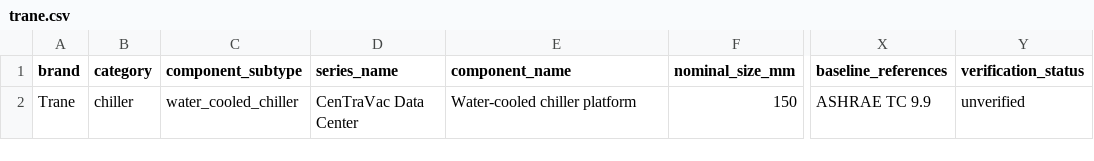
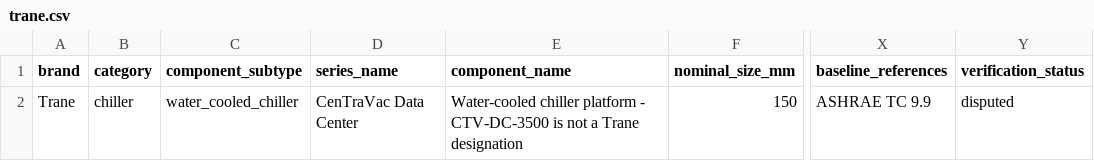
Before and after one commit to RGoharimehr/DATA-CENTER-EQUIPMENT-FINDER, a CSV file: src/datacenter_equipment_finder/data/vendors/trane.csv, drawn as a sheet; only a part is shown, gaps mark what is left out; the diff names each change by its address in the sheet, - before the commit and + after, or states it on an @@ line.

```diff
--- a/src/datacenter_equipment_finder/data/vendors/trane.csv
+++ b/src/datacenter_equipment_finder/data/vendors/trane.csv
-E2 (component_name): …chiller platform
+E2 (component_name): …chiller platform - CTV-DC-3500 is not a Trane designation
-Y2 (verification_status): unverified
+Y2 (verification_status): disputed
```
Also changed, not shown: src/datacenter_equipment_finder/data/equipment_catalog.csv, src/datacenter_equipment_finder/data/vendors/danfoss.csv, 11 other files.
